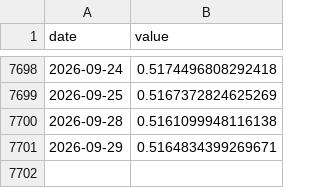
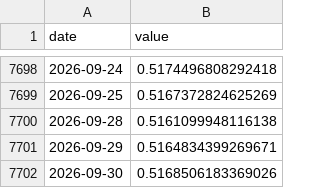
Before and after one commit to Hongjian-Xiao/market-stress, a CSV file: data/mse_dji.csv, drawn as a sheet; only a part is shown, gaps mark what is left out.

```diff
--- a/data/mse_dji.csv
+++ b/data/mse_dji.csv
@@ -7701 +7701,2 @@ date,value
 2026-09-29,0.5164834399269671
+2026-09-30,0.5168506183369026
```
Also changed, not shown: data/mmse_4idx.csv, data/mse_mu.csv, 11 other files.
